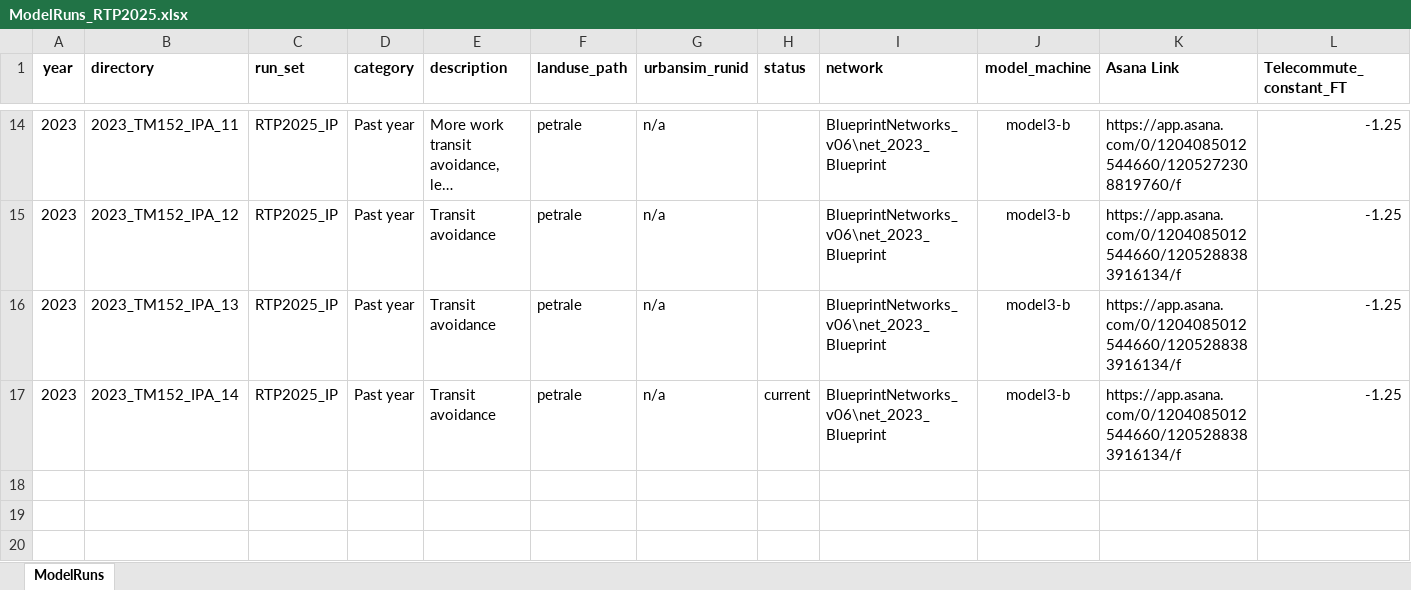
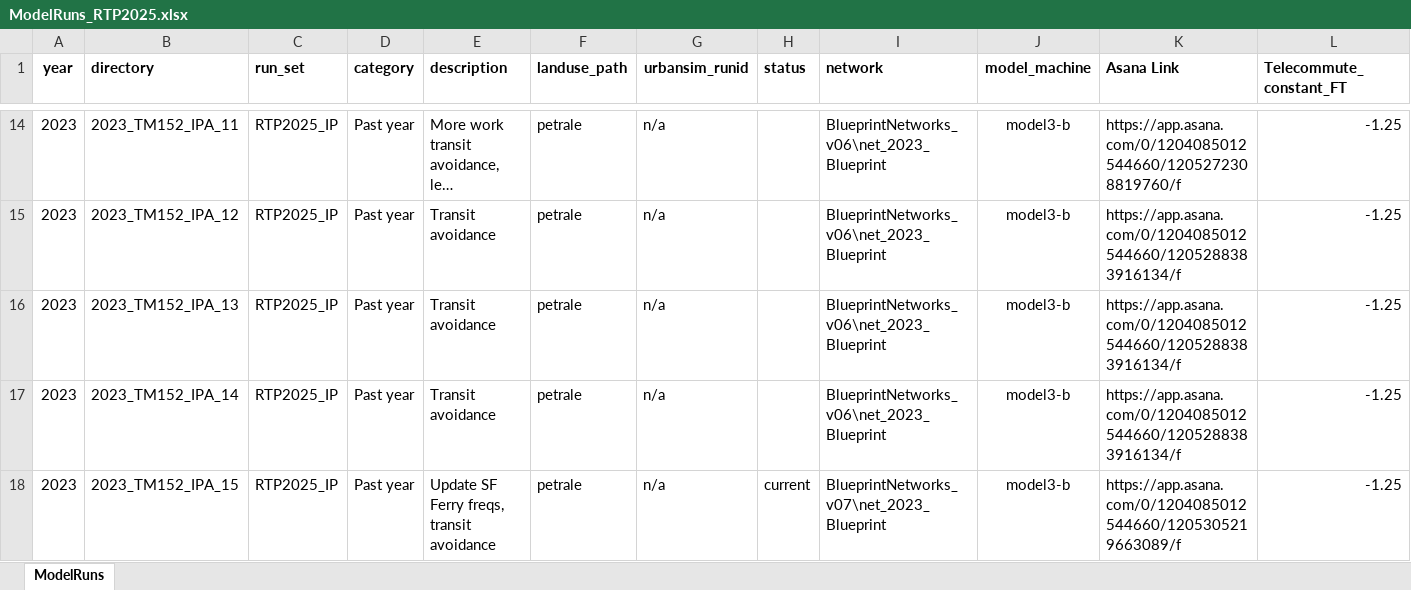
Before and after one commit to BayAreaMetro/travel-model-one, an Excel workbook: utilities/RTP/config_RTP2025/ModelRuns_RTP2025.xlsx, sheet ModelRuns, drawn as a sheet; only a part is shown, gaps mark what is left out; long unchanged cells end in …; values as stored, in another font and other column widths than the file's, no borders; rows hold the shown columns only; the diff names each change by its address in the sheet, - before the commit and + after, or states it on an @@ line.

Commit message:
Add 2023_TM152_IPA_15

```diff
--- a/utilities/RTP/config_RTP2025/ModelRuns_RTP2025.xlsx (sheet ModelRuns)
+++ b/utilities/RTP/config_RTP2025/ModelRuns_RTP2025.xlsx (sheet ModelRuns)
-H17 (status): current
+H17 (status): (empty)
+row 18: 2023 | 2023_TM152_IPA_15 | RTP2025_IP | Past year | Update SF Ferry freqs, transit avoidance | petrale | n/a | current | BlueprintNetworks_v07\net_2023_Blueprint | model3-b | https://app.asana.com/0/1204085012544660/1205305219663089/f | -1.25
```
